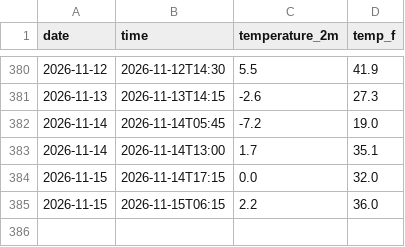
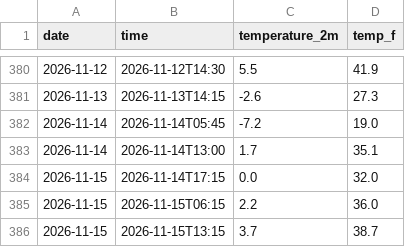
Before and after one commit to anr3123-star/weather-tracker, a CSV file: daily_log.csv, drawn as a sheet; only a part is shown, gaps mark what is left out.

```diff
--- a/daily_log.csv
+++ b/daily_log.csv
@@ -385 +385,2 @@ date,time,temperature_2m,temp_f
 2026-11-15,2026-11-15T06:15,2.2,36.0
+2026-11-15,2026-11-15T13:15,3.7,38.7
```
Also changed, not shown: 2 other files.
